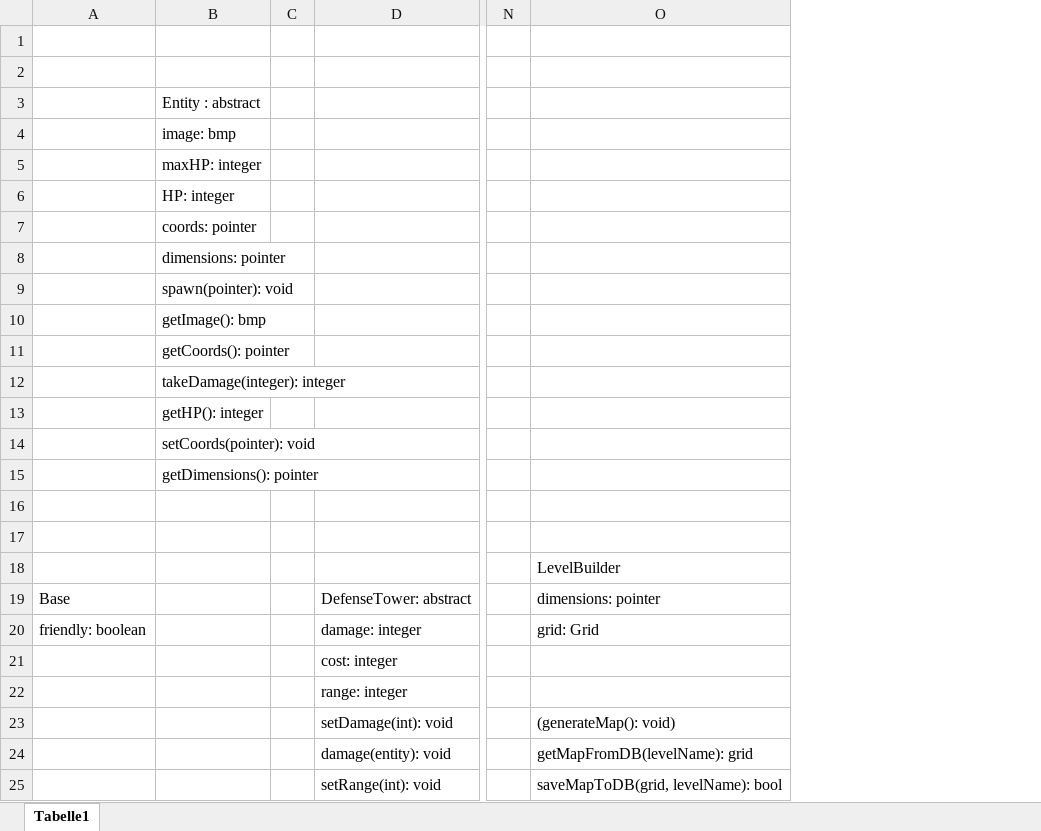
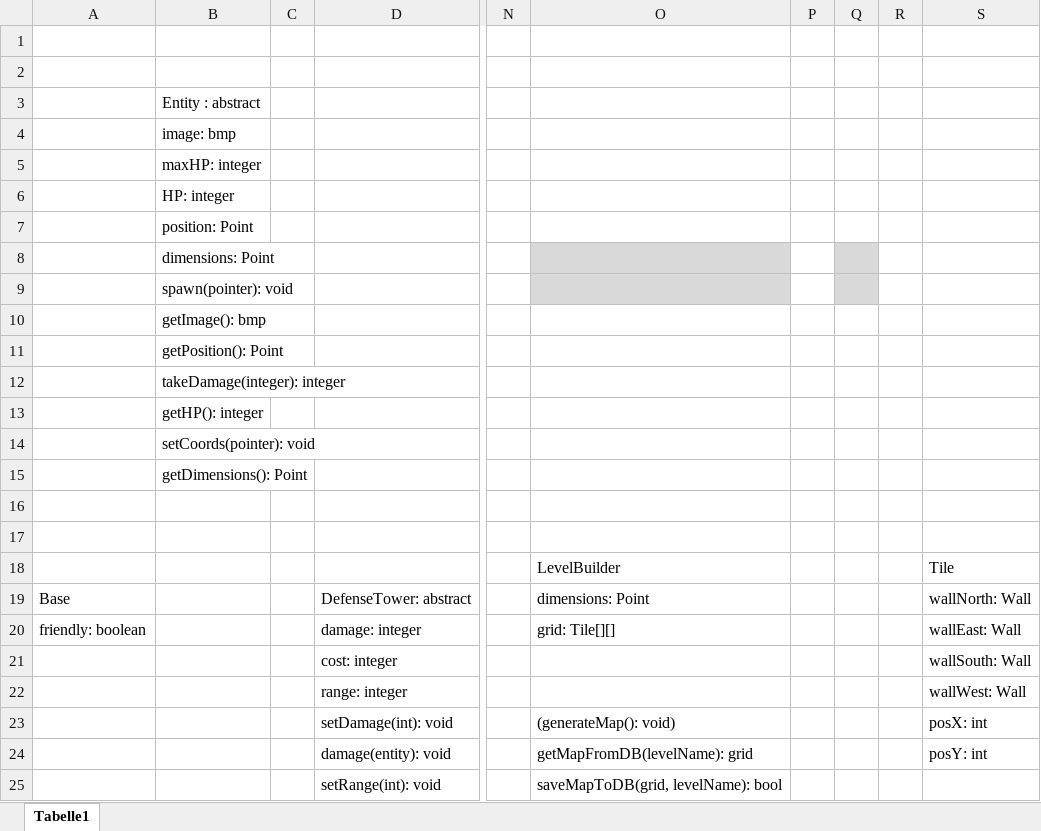
Before and after one commit to Luke420360/NanoNode-Nexus, an Excel workbook: Planung/klassendiagramm.xlsx, sheet Tabelle1, drawn as a sheet; only a part is shown, gaps mark what is left out; values as stored, in another font and other column widths than the file's, no borders; charts and pictures not drawn; the diff covers the shown part only; the diff names each change by its address in the sheet, - before the commit and + after, or states it on an @@ line.

Commit message:
added Point class and finished Game class

```diff
--- a/Planung/klassendiagramm.xlsx (sheet Tabelle1)
+++ b/Planung/klassendiagramm.xlsx (sheet Tabelle1)
+column P, empty
+column Q, empty
+column R, empty
+column S, rows 18-24: Tile | wallNorth: Wall | wallEast: Wall | wallSouth: Wall | wallWest: Wall | posX: int | posY: int
-B7: coords: pointer
+B7: position: Point
-B8: dimensions: pointer
+B8: dimensions: Point
-O8:O9 fill: none
+O8:O9 fill: #D9D9D9
-B11: getCoords(): pointer
+B11: getPosition(): Point
-B15: getDimensions(): pointer
+B15: getDimensions(): Point
-O19: dimensions: pointer
+O19: dimensions: Point
-O20: grid: Grid
+O20: grid: Tile[][]
```
Also changed, not shown: 10 added rows elsewhere in this sheet, 6 other files.
